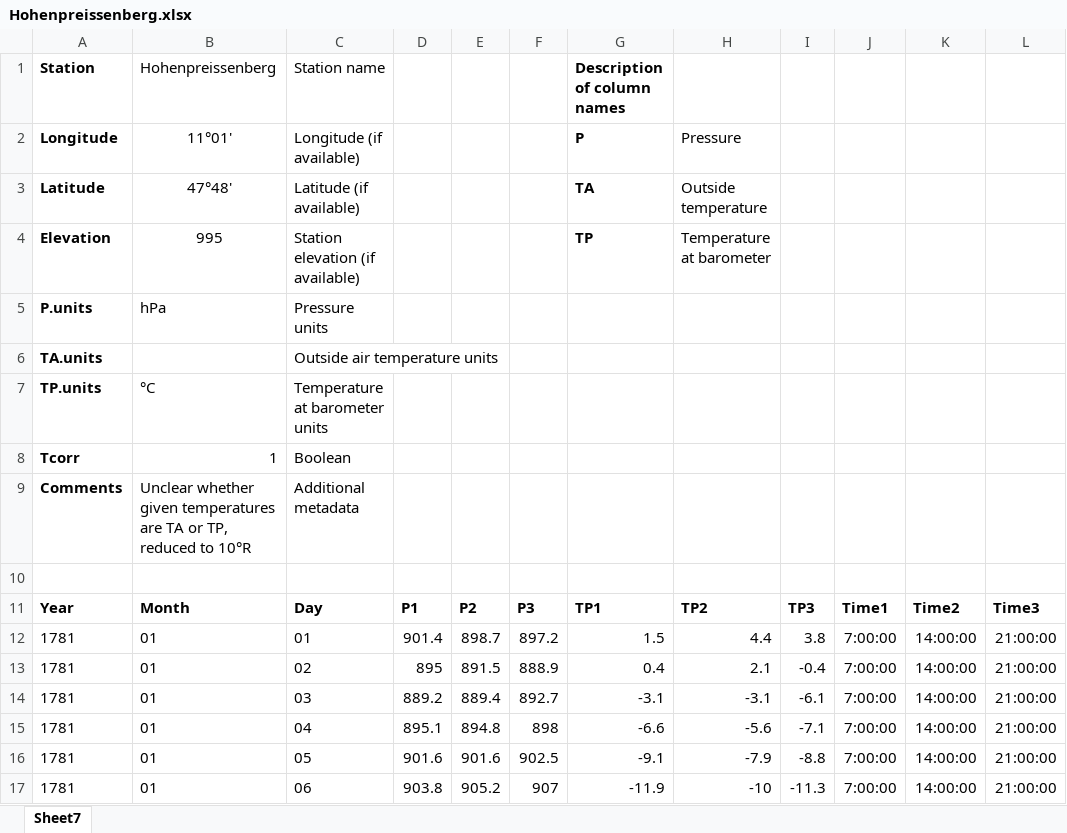
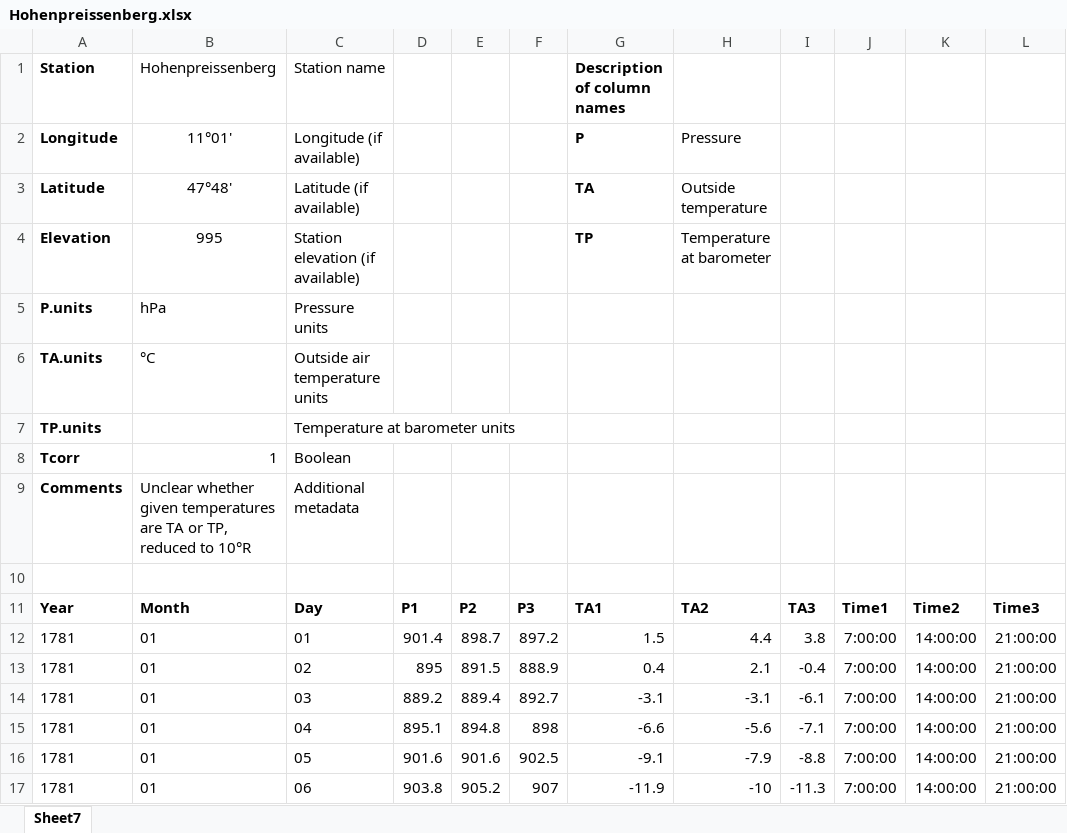
Before and after one commit to jonasbhend/pressure, an Excel workbook: compact_data/Hohenpreissenberg.xlsx, sheet Sheet7, drawn as a sheet; only a part is shown; values as stored, in another font and other column widths than the file's, no borders; the diff names each change by its address in the sheet, - before the commit and + after, or states it on an @@ line.

```diff
--- a/compact_data/Hohenpreissenberg.xlsx (sheet Sheet7)
+++ b/compact_data/Hohenpreissenberg.xlsx (sheet Sheet7)
-B6: (empty)
+B6: °C
-B7: °C
+B7: (empty)
-G11: TP1
+G11: TA1
-H11: TP2
+H11: TA2
-I11: TP3
+I11: TA3
```
Also changed, not shown: compact_data/Madrid.xlsx, compact_data/Valencia.xlsx, 1 other file.
